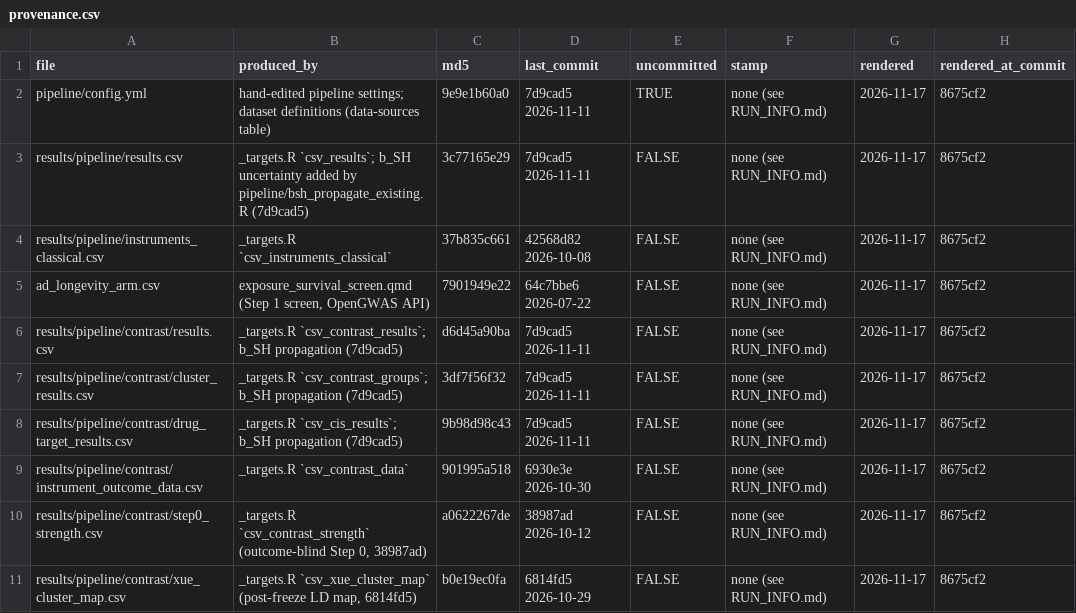
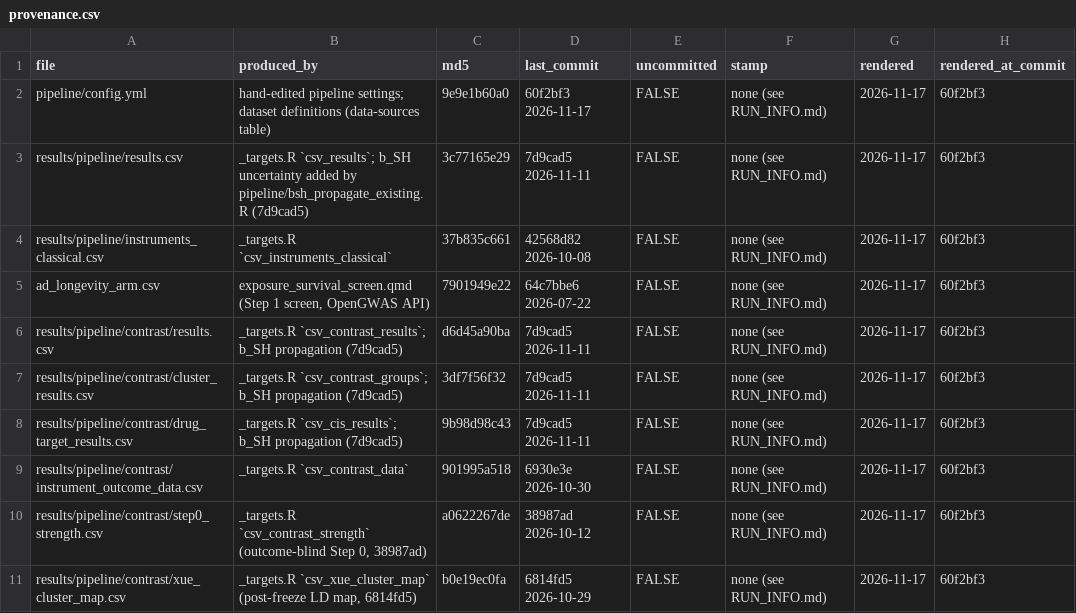
Before and after one commit to BridgesLab/PrecisionNutrition, a CSV file: Human Genetics/alzheimers/results/manuscript/provenance.csv, drawn as a sheet.

```diff
--- a/Human Genetics/alzheimers/results/manuscript/provenance.csv
+++ b/Human Genetics/alzheimers/results/manuscript/provenance.csv
@@ -1,11 +1,11 @@
 file,produced_by,md5,last_commit,uncommitted,stamp,rendered,rendered_at_commit
-pipeline/config.yml,hand-edited pipeline settings; dataset definitions (data-sources table),9e9e1b60a0,7d9cad5 2026-11-11,TRUE,none (see RUN_INFO.md),2026-11-17,8675cf2
-results/pipeline/results.csv,_targets.R `csv_results`; b_SH uncertainty added by pipeline/bsh_propagate_existing.R (7d9cad5),3c77165e29,7d9cad5 2026-11-11,FALSE,none (see RUN_INFO.md),2026-11-17,8675cf2
-results/pipeline/instruments_classical.csv,_targets.R `csv_instruments_classical`,37b835c661,42568d82 2026-10-08,FALSE,none (see RUN_INFO.md),2026-11-17,8675cf2
-ad_longevity_arm.csv,"exposure_survival_screen.qmd (Step 1 screen, OpenGWAS API)",7901949e22,64c7bbe6 2026-07-22,FALSE,none (see RUN_INFO.md),2026-11-17,8675cf2
-results/pipeline/contrast/results.csv,_targets.R `csv_contrast_results`; b_SH propagation (7d9cad5),d6d45a90ba,7d9cad5 2026-11-11,FALSE,none (see RUN_INFO.md),2026-11-17,8675cf2
-results/pipeline/contrast/cluster_results.csv,_targets.R `csv_contrast_groups`; b_SH propagation (7d9cad5),3df7f56f32,7d9cad5 2026-11-11,FALSE,none (see RUN_INFO.md),2026-11-17,8675cf2
-results/pipeline/contrast/drug_target_results.csv,_targets.R `csv_cis_results`; b_SH propagation (7d9cad5),9b98d98c43,7d9cad5 2026-11-11,FALSE,none (see RUN_INFO.md),2026-11-17,8675cf2
-results/pipeline/contrast/instrument_outcome_data.csv,_targets.R `csv_contrast_data`,901995a518,6930e3e 2026-10-30,FALSE,none (see RUN_INFO.md),2026-11-17,8675cf2
-results/pipeline/contrast/step0_strength.csv,"_targets.R `csv_contrast_strength` (outcome-blind Step 0, 38987ad)",a0622267de,38987ad 2026-10-12,FALSE,none (see RUN_INFO.md),2026-11-17,8675cf2
-results/pipeline/contrast/xue_cluster_map.csv,"_targets.R `csv_xue_cluster_map` (post-freeze LD map, 6814fd5)",b0e19ec0fa,6814fd5 2026-10-29,FALSE,none (see RUN_INFO.md),2026-11-17,8675cf2
+pipeline/config.yml,hand-edited pipeline settings; dataset definitions (data-sources table),9e9e1b60a0,60f2bf3 2026-11-17,FALSE,none (see RUN_INFO.md),2026-11-17,60f2bf3
+results/pipeline/results.csv,_targets.R `csv_results`; b_SH uncertainty added by pipeline/bsh_propagate_existing.R (7d9cad5),3c77165e29,7d9cad5 2026-11-11,FALSE,none (see RUN_INFO.md),2026-11-17,60f2bf3
+results/pipeline/instruments_classical.csv,_targets.R `csv_instruments_classical`,37b835c661,42568d82 2026-10-08,FALSE,none (see RUN_INFO.md),2026-11-17,60f2bf3
+ad_longevity_arm.csv,"exposure_survival_screen.qmd (Step 1 screen, OpenGWAS API)",7901949e22,64c7bbe6 2026-07-22,FALSE,none (see RUN_INFO.md),2026-11-17,60f2bf3
+results/pipeline/contrast/results.csv,_targets.R `csv_contrast_results`; b_SH propagation (7d9cad5),d6d45a90ba,7d9cad5 2026-11-11,FALSE,none (see RUN_INFO.md),2026-11-17,60f2bf3
+results/pipeline/contrast/cluster_results.csv,_targets.R `csv_contrast_groups`; b_SH propagation (7d9cad5),3df7f56f32,7d9cad5 2026-11-11,FALSE,none (see RUN_INFO.md),2026-11-17,60f2bf3
+results/pipeline/contrast/drug_target_results.csv,_targets.R `csv_cis_results`; b_SH propagation (7d9cad5),9b98d98c43,7d9cad5 2026-11-11,FALSE,none (see RUN_INFO.md),2026-11-17,60f2bf3
+results/pipeline/contrast/instrument_outcome_data.csv,_targets.R `csv_contrast_data`,901995a518,6930e3e 2026-10-30,FALSE,none (see RUN_INFO.md),2026-11-17,60f2bf3
+results/pipeline/contrast/step0_strength.csv,"_targets.R `csv_contrast_strength` (outcome-blind Step 0, 38987ad)",a0622267de,38987ad 2026-10-12,FALSE,none (see RUN_INFO.md),2026-11-17,60f2bf3
+results/pipeline/contrast/xue_cluster_map.csv,"_targets.R `csv_xue_cluster_map` (post-freeze LD map, 6814fd5)",b0e19ec0fa,6814fd5 2026-10-29,FALSE,none (see RUN_INFO.md),2026-11-17,60f2bf3
```
Also changed, not shown: 18 other files.
